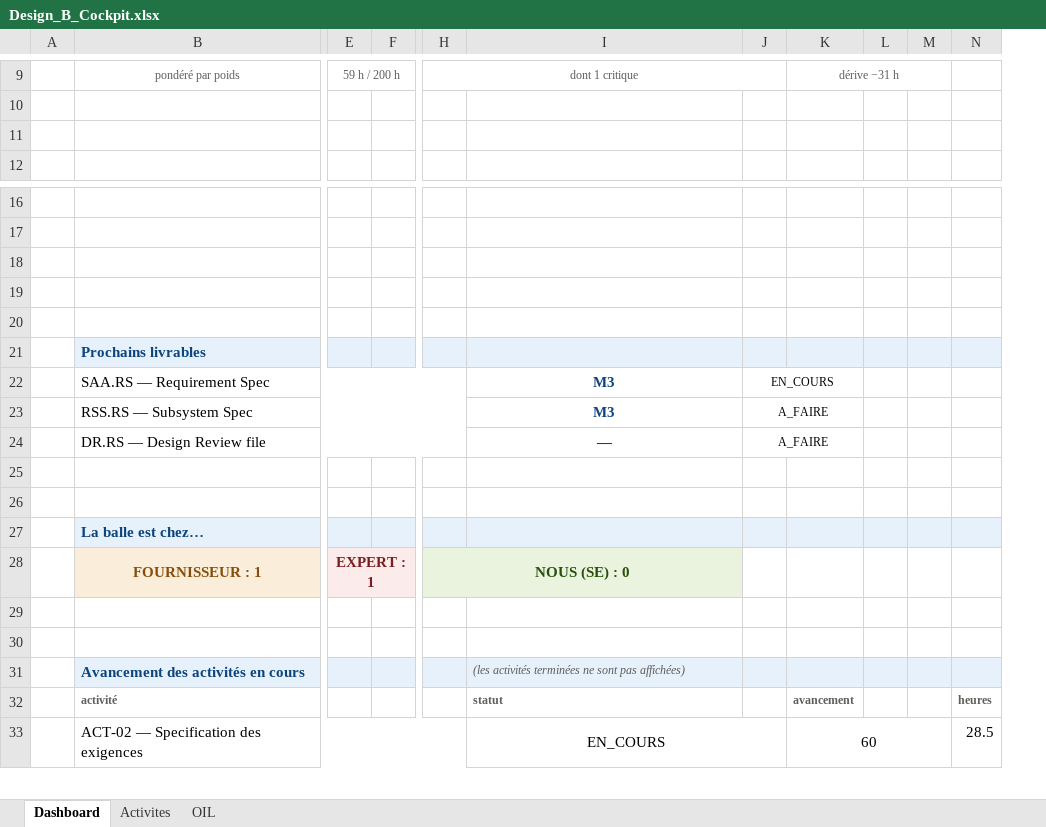
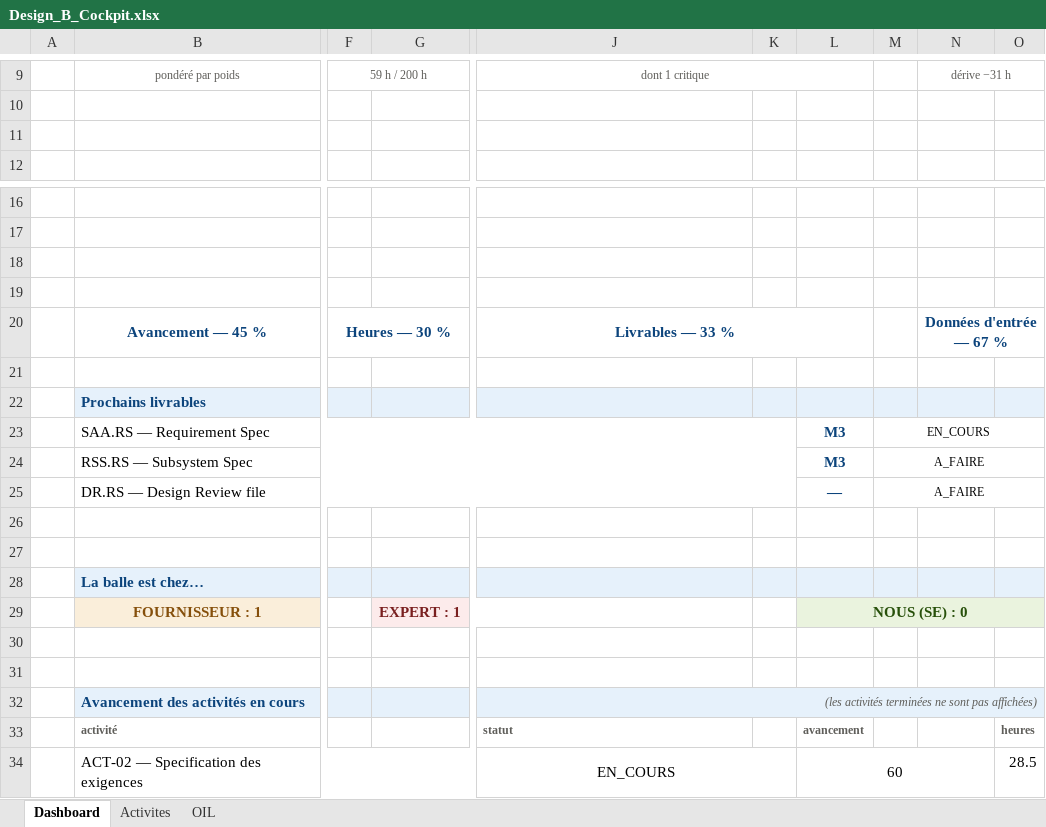
Before and after one commit to JLCHAUD/SysEng, an Excel workbook: projet_TrainSystem/Design_B_Cockpit.xlsx, sheet Dashboard, drawn as a sheet; only a part is shown, gaps mark what is left out; values as stored, in another font and other column widths than the file's, no borders; charts and pictures and conditional formats not drawn; removed rows and columns are numbered as before the commit, all else as after; rows hold the shown columns only; the diff covers the shown part only; the diff names each change by its address in the sheet, - before the commit and + after, or states it on an @@ line.

```diff
--- a/projet_TrainSystem/Design_B_Cockpit.xlsx (sheet Dashboard)
+++ b/projet_TrainSystem/Design_B_Cockpit.xlsx (sheet Dashboard)
-column F, empty
+column G, row 29: EXPERT : 1
-column H, row 9: dont 1 critique; row 28: NOUS (SE) : 0
+column K, empty
+column L, rows 23-34: M3 | M3 | — |  |  |  | NOUS (SE) : 0 |  |  |  | avancement | 60
-column L, empty
-column M, empty
-J9: (empty)
+J9: dont 1 critique
+J9:L9 merged
-K9:M9 merged
+N9:O9 merged
+row 20:  | Avancement — 45 % | Heures — 30 % |  | Livrables — 33 % |  |  |  | Données d'entrée — 67 %
-B22:H22 merged
+B23:K23 merged
-J23:J24: M3
+J23:J24: (empty)
-J22:K22 merged
+M23:O23 merged
-B23:H23 merged
+B24:K24 merged
-J23:K23 merged
+M24:O24 merged
-B24:H24 merged
+B25:K25 merged
-J25: —
+J25: (empty)
-J24:K24 merged
+M25:O25 merged
-B28:C28 merged
+B29:E29 merged
-F29: EXPERT : 1
+F29: (empty)
-F29 fill: #FCEBEB
+F29 fill: none
-E28:F28 merged
-J32 alignment: left
+J32 alignment: right
+J32:O32 merged
-M32:N32 fill: #E6F1FB
+M32:N32 fill: none
-O32 fill: #E6F1FB
+O32 fill: none
-N33: avancement
+N33: (empty)
-I33:J33 merged
+J34:K34 merged
-N34: 60
+N34: (empty)
-K33:M33 merged
```
Also changed, not shown: 2 added rows, 2 removed rows, 2 added columns, 7 edited cells, cell formats and merged cells elsewhere in this sheet, sheet Activites, sheet OIL, charts or pictures, projet_TrainSystem/Design_A_Studio.xlsx, 1 other file.
